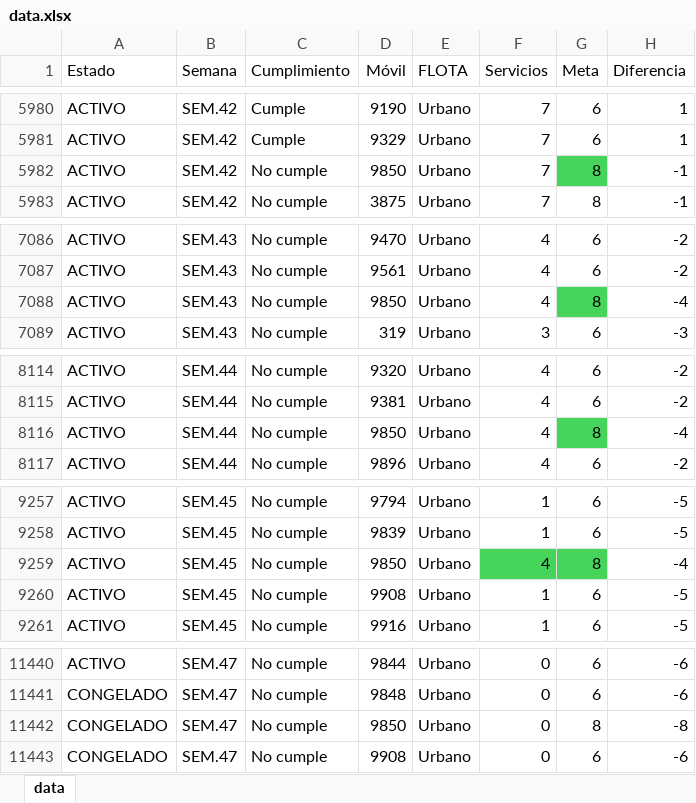
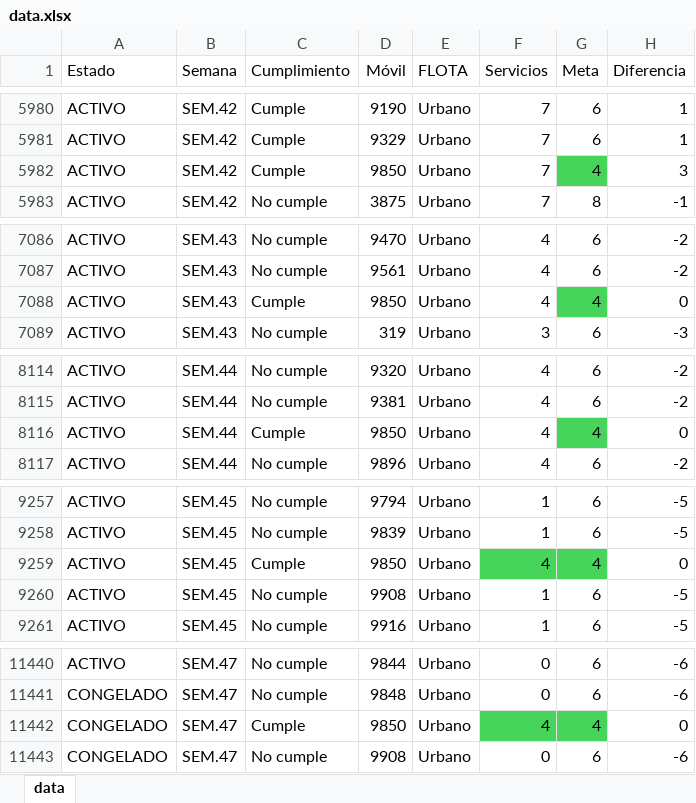
Before and after one commit to CarlosMoscol/directo, an Excel workbook: data.xlsx, sheet data, drawn as a sheet; only a part is shown, gaps mark what is left out; values as stored, in another font and other column widths than the file's, no borders; conditional formats not drawn; the diff covers the shown part only; the diff names each change by its address in the sheet, - before the commit and + after, or states it on an @@ line.

Commit message:
Update data.xlsx

```diff
--- a/data.xlsx (sheet data)
+++ b/data.xlsx (sheet data)
-C5982 (Cumplimiento): No cumple
+C5982 (Cumplimiento): Cumple
-G5982 (Meta): 8
+G5982 (Meta): 4
-H5982 (Diferencia): -1
+H5982 (Diferencia): 3
-C7088 (Cumplimiento): No cumple
+C7088 (Cumplimiento): Cumple
-G7088 (Meta): 8
+G7088 (Meta): 4
-H7088 (Diferencia): -4
+H7088 (Diferencia): 0
-C8116 (Cumplimiento): No cumple
+C8116 (Cumplimiento): Cumple
-G8116 (Meta): 8
+G8116 (Meta): 4
-H8116 (Diferencia): -4
+H8116 (Diferencia): 0
-C9259 (Cumplimiento): No cumple
+C9259 (Cumplimiento): Cumple
-G9259 (Meta): 8
+G9259 (Meta): 4
-H9259 (Diferencia): -4
+H9259 (Diferencia): 0
-C11442 (Cumplimiento): No cumple
+C11442 (Cumplimiento): Cumple
-F11442 (Servicios): 0
+F11442 (Servicios): 4
-F11442:G11442 fill: none
+F11442:G11442 fill: #47D45A
-G11442 (Meta): 8
+G11442 (Meta): 4
-H11442 (Diferencia): -8
+H11442 (Diferencia): 0
```
Also changed, not shown: 3 edited cells elsewhere in this sheet.
